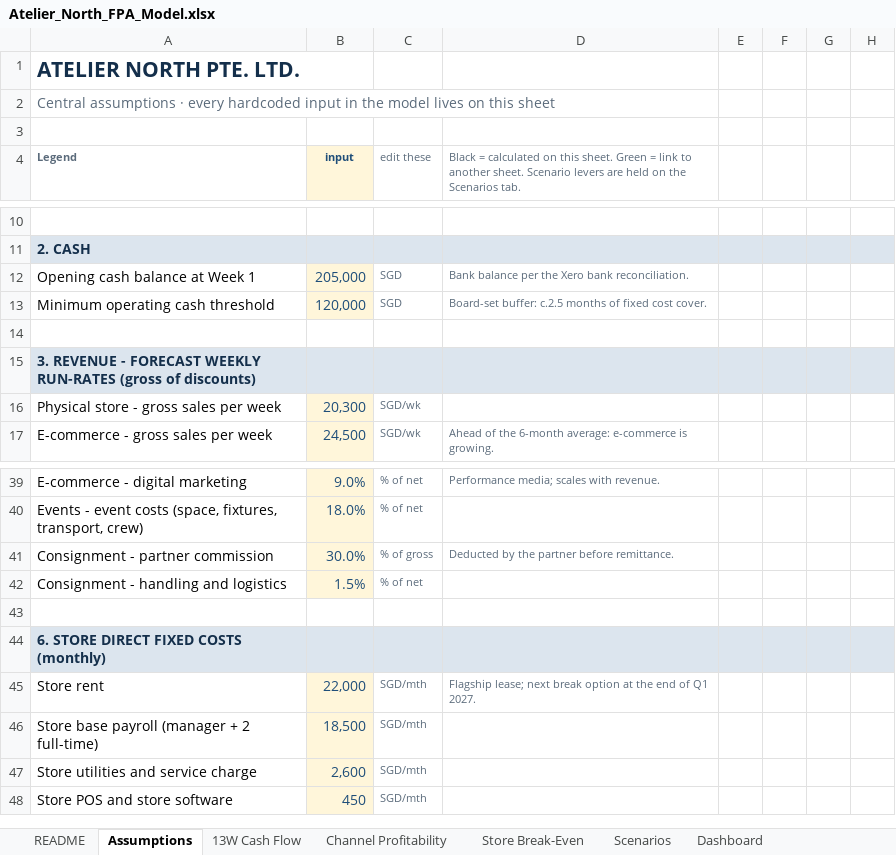
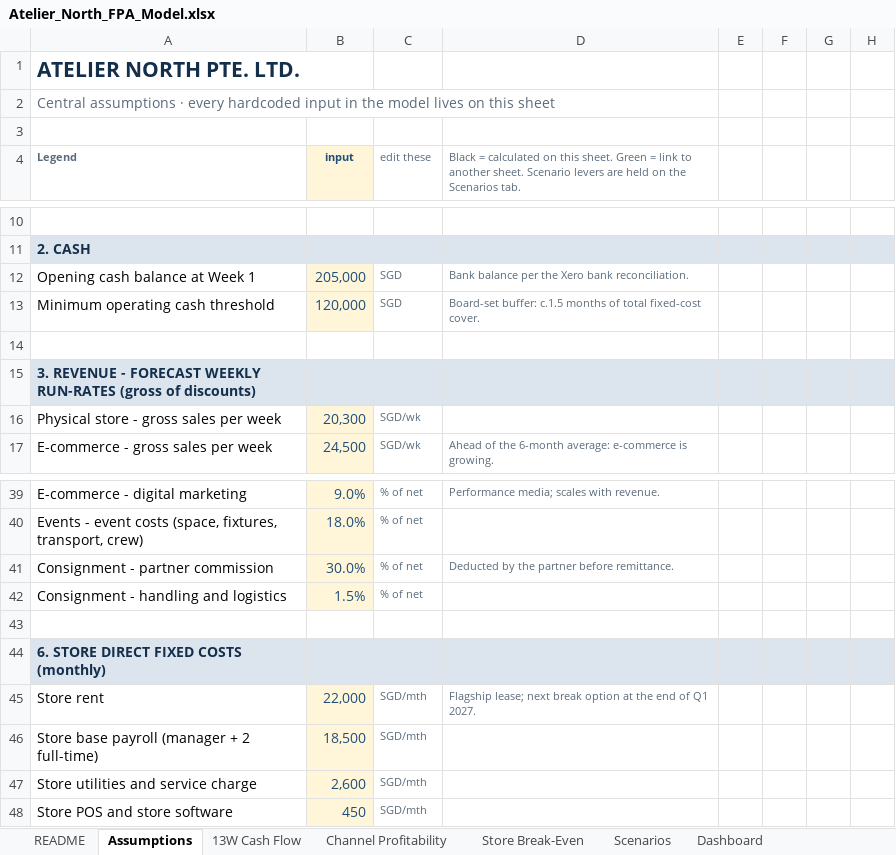
Before and after one commit to siddik-analytics/retail-fpa-cashflow-model, an Excel workbook: model/Atelier_North_FPA_Model.xlsx, sheet Assumptions, drawn as a sheet; only a part is shown, gaps mark what is left out; values as stored, in another font and other column widths than the file's, no borders; the diff names each change by its address in the sheet, - before the commit and + after, or states it on an @@ line.

```diff
--- a/model/Atelier_North_FPA_Model.xlsx (sheet Assumptions)
+++ b/model/Atelier_North_FPA_Model.xlsx (sheet Assumptions)
-D13: Board-set buffer: c.2.5 months of fixed cost cover.
+D13: Board-set buffer: c.1.5 months of total fixed-cost cover.
-C41 (edit these): % of gross
+C41 (edit these): % of net
```
Also changed, not shown: sheet Scenarios, sheet 13W Cash Flow, sheet Controls, sheet Management Insights, sheet Dashboard, sheet README, formulas that keep their value, charts or pictures, 2 other files.
